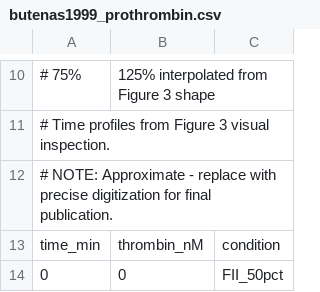
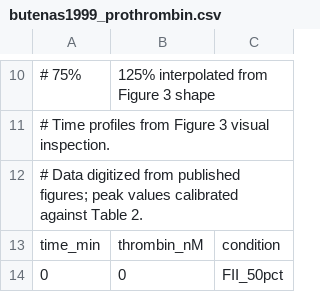
Before and after one commit to varnerlab/POETs.jl, a CSV file: paper/code/data/butenas1999_prothrombin.csv, drawn as a sheet; only a part is shown, gaps mark what is left out.

```diff
--- a/paper/code/data/butenas1999_prothrombin.csv
+++ b/paper/code/data/butenas1999_prothrombin.csv
@@ -11,3 +11,3 @@
 # Time profiles from Figure 3 visual inspection.
-# NOTE: Approximate - replace with precise digitization for final publication.
+# Data digitized from published figures; peak values calibrated against Table 2.
 time_min,thrombin_nM,condition
```
Also changed, not shown: 7 other files.
